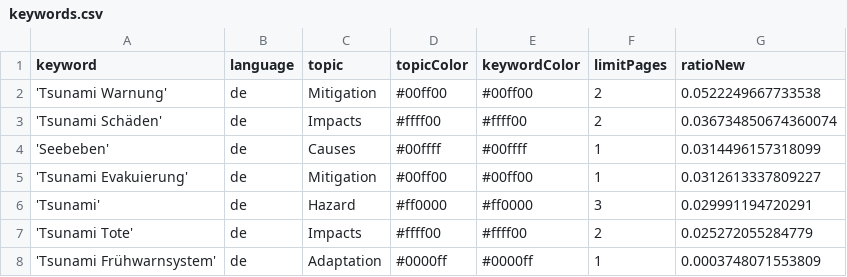
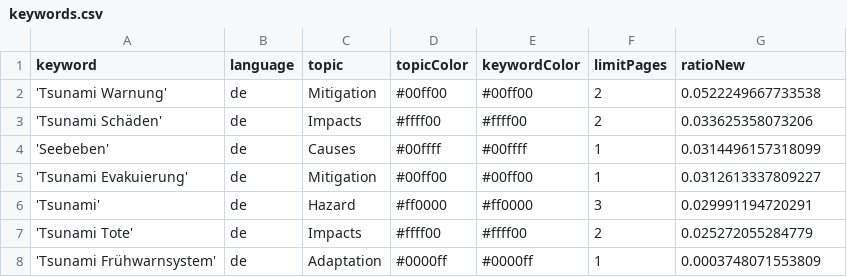
Before and after one commit to MarcoL95-news/tsunamiIsComing, a CSV file: keywords.csv, drawn as a sheet.

Commit message:
Commit from GitHub Actions (harvest:0.0)

```diff
--- a/keywords.csv
+++ b/keywords.csv
@@ -2,3 +2,3 @@ keyword,language,topic,topicColor,keywordColor,limitPages,ratioNew
 'Tsunami Warnung',de,Mitigation,#00ff00,#00ff00,2,0.0522249667733538
-'Tsunami Schäden',de,Impacts,#ffff00,#ffff00,2,0.036734850674360074
+'Tsunami Schäden',de,Impacts,#ffff00,#ffff00,2,0.033625358073206
 'Seebeben',de,Causes,#00ffff,#00ffff,1,0.0314496157318099
```
